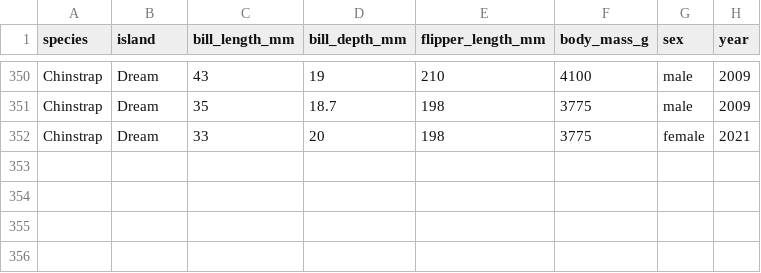
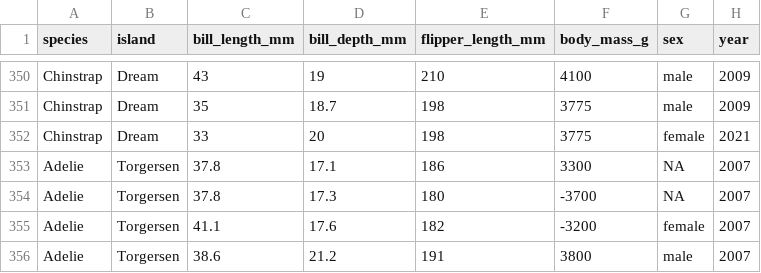
Before and after one commit to GabrielNakamura/teste_disciplina_ufmg, a CSV file: data/raw/data_raw_penguins.csv, drawn as a sheet; only a part is shown, gaps mark what is left out; the diff names each change by its address in the sheet, - before the commit and + after, or states it on an @@ line.

Commit message:
Adiciona novos registros de Adelie

```diff
--- a/data/raw/data_raw_penguins.csv
+++ b/data/raw/data_raw_penguins.csv
+row 353: Adelie | Torgersen | 37.8 | 17.1 | 186 | 3300 | NA | 2007
+row 354: Adelie | Torgersen | 37.8 | 17.3 | 180 | -3700 | NA | 2007
+row 355: Adelie | Torgersen | 41.1 | 17.6 | 182 | -3200 | female | 2007
+row 356: Adelie | Torgersen | 38.6 | 21.2 | 191 | 3800 | male | 2007
```
